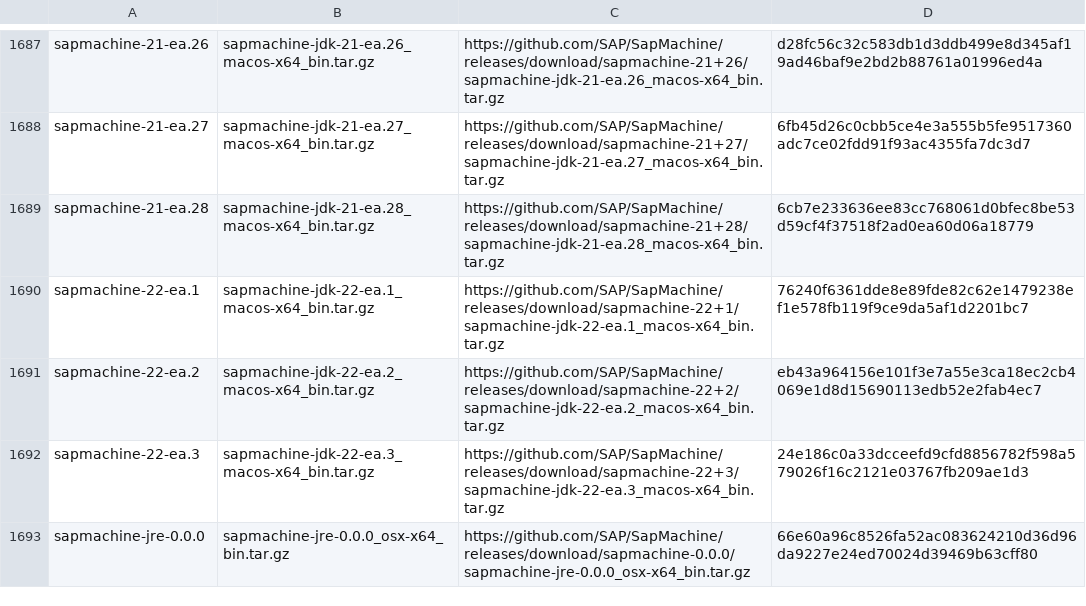
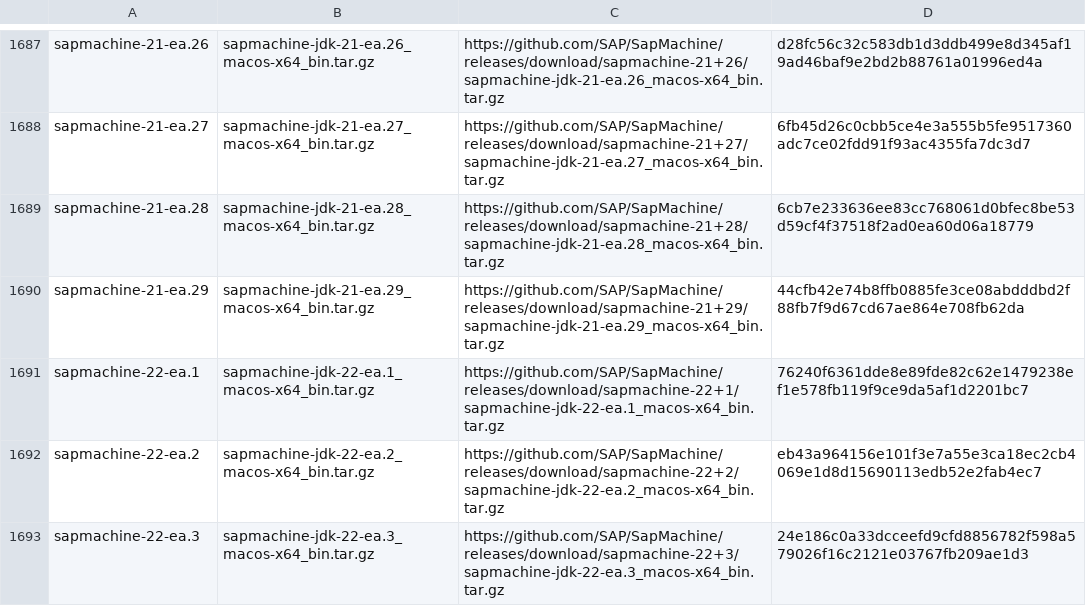
Before and after one commit to mise-plugins/rtx-java, a TSV file: data/jdk-macosx-x86_64-all.tsv, drawn as a sheet; only a part is shown, gaps mark what is left out; the shorter side is filled out with more unchanged rows; the diff covers the shown part only; the diff names each change by its address in the sheet, - before the commit and + after, or states it on an @@ line.

Commit message:
Update Java release data

```diff
--- a/data/jdk-macosx-x86_64-all.tsv
+++ b/data/jdk-macosx-x86_64-all.tsv
+row 1690: sapmachine-21-ea.29 | sapmachine-jdk-21-ea.29_macos-x64_bin.tar.gz | https://github.com/SAP/SapMachine/releases/download/sapmachine-21+29/sapmachine-jdk-21-ea.29_macos-x64_bin.tar.gz | 44cfb42e74b8ffb0885fe3ce08abdddbd2f88fb7f9d67cd67ae864e708fb62da
```
Also changed, not shown: 5 added rows elsewhere in this file, data/jdk-macosx-aarch64-all.tsv, data/jdk-macosx-aarch64-ea.tsv, 3 other files.
